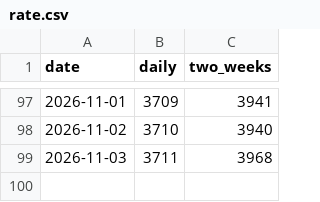
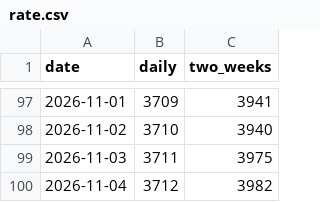
Before and after one commit to kaz9120/himawari-rs, a CSV file: rate.csv, drawn as a sheet; only a part is shown, gaps mark what is left out.

```diff
--- a/rate.csv
+++ b/rate.csv
@@ -98,2 +98,3 @@ date,daily,two_weeks
 2026-11-02,3710,3940
-2026-11-03,3711,3968
+2026-11-03,3711,3975
+2026-11-04,3712,3982
```
Also changed, not shown: 1 other file.
